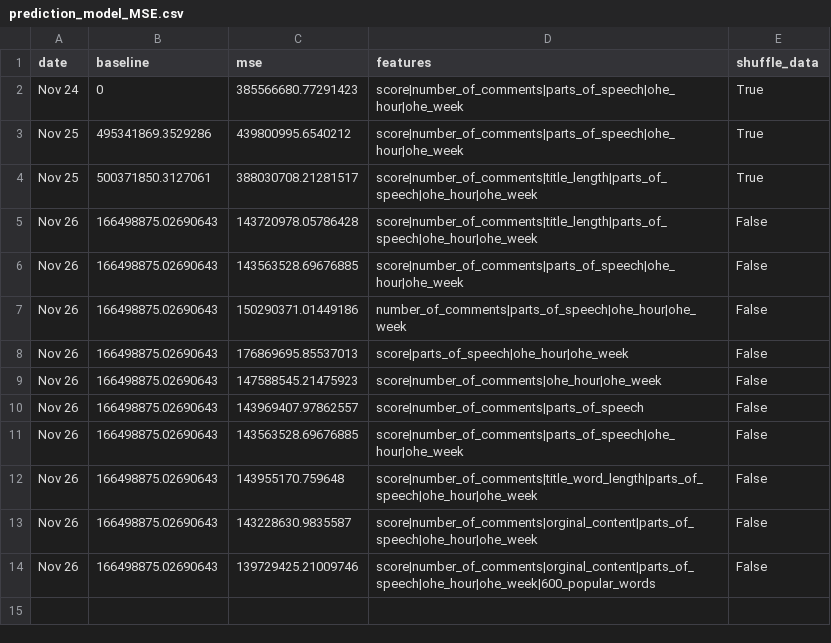
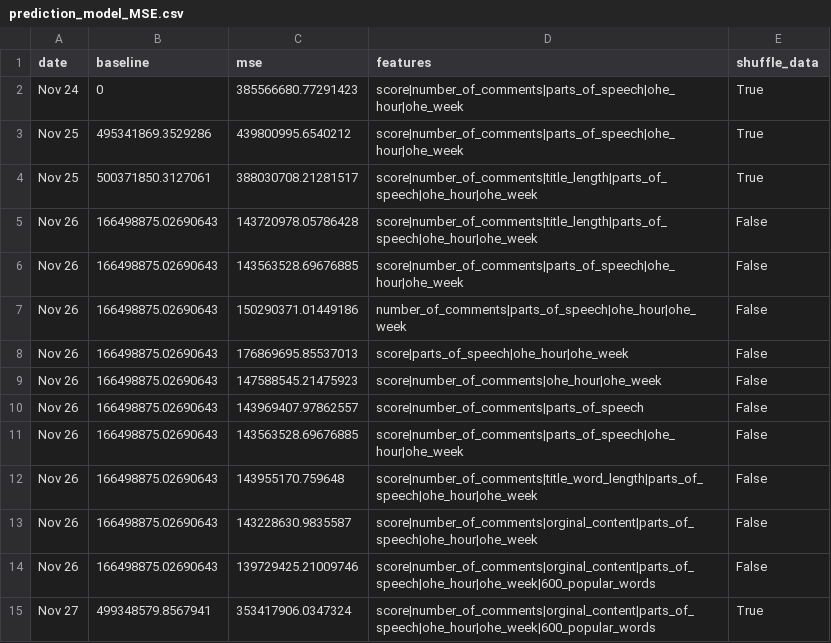
Before and after one commit to DonaldWolfson/Prediction-Model, a CSV file: data/prediction_model_MSE.csv, drawn as a sheet; the diff names each change by its address in the sheet, - before the commit and + after, or states it on an @@ line.

Commit message:
Ran model with shuffled data

```diff
--- a/data/prediction_model_MSE.csv
+++ b/data/prediction_model_MSE.csv
+row 15: Nov 27 | 499348579.8567941 | 353417906.0347324 | score|number_of_comments|orginal_content|parts_of_speech|ohe_hour|ohe_week|600_popular_words | True
```
Also changed, not shown: 1 other file.
